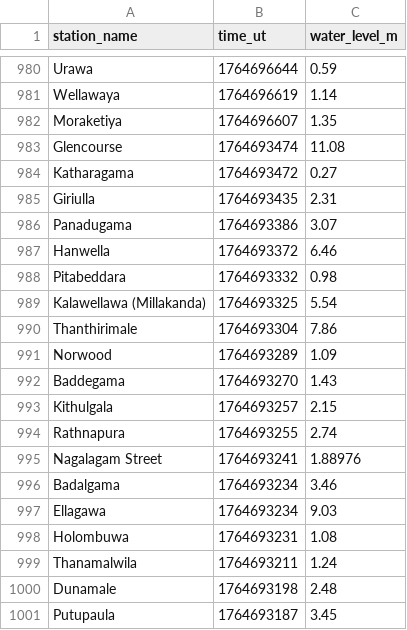
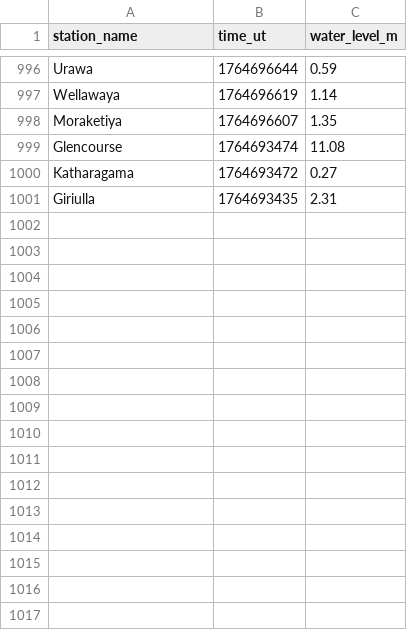
Before and after one commit to nuuuwan/lk_irrigation, a TSV file: data/latest-1000.tsv, drawn as a sheet; only a part is shown, gaps mark what is left out; removed rows and columns are numbered as before the commit, all else as after; the diff covers the shown part only; the diff names each change by its address in the sheet, - before the commit and + after, or states it on an @@ line.

```diff
--- a/data/latest-1000.tsv
+++ b/data/latest-1000.tsv
-row 986: Panadugama | 1764693386 | 3.07
-row 987: Hanwella | 1764693372 | 6.46
-row 988: Pitabeddara | 1764693332 | 0.98
-row 989: Kalawellawa (Millakanda) | 1764693325 | 5.54
-row 990: Thanthirimale | 1764693304 | 7.86
-row 991: Norwood | 1764693289 | 1.09
-row 992: Baddegama | 1764693270 | 1.43
-row 993: Kithulgala | 1764693257 | 2.15
-row 994: Rathnapura | 1764693255 | 2.74
-row 995: Nagalagam Street | 1764693241 | 1.88976
-row 996: Badalgama | 1764693234 | 3.46
-row 997: Ellagawa | 1764693234 | 9.03
-row 998: Holombuwa | 1764693231 | 1.08
-row 999: Thanamalwila | 1764693211 | 1.24
-row 1000: Dunamale | 1764693198 | 2.48
-row 1001: Putupaula | 1764693187 | 3.45
```
Also changed, not shown: 16 added rows elsewhere in this file, data/all.tsv, data/latest-100.tsv, 37 other files.
